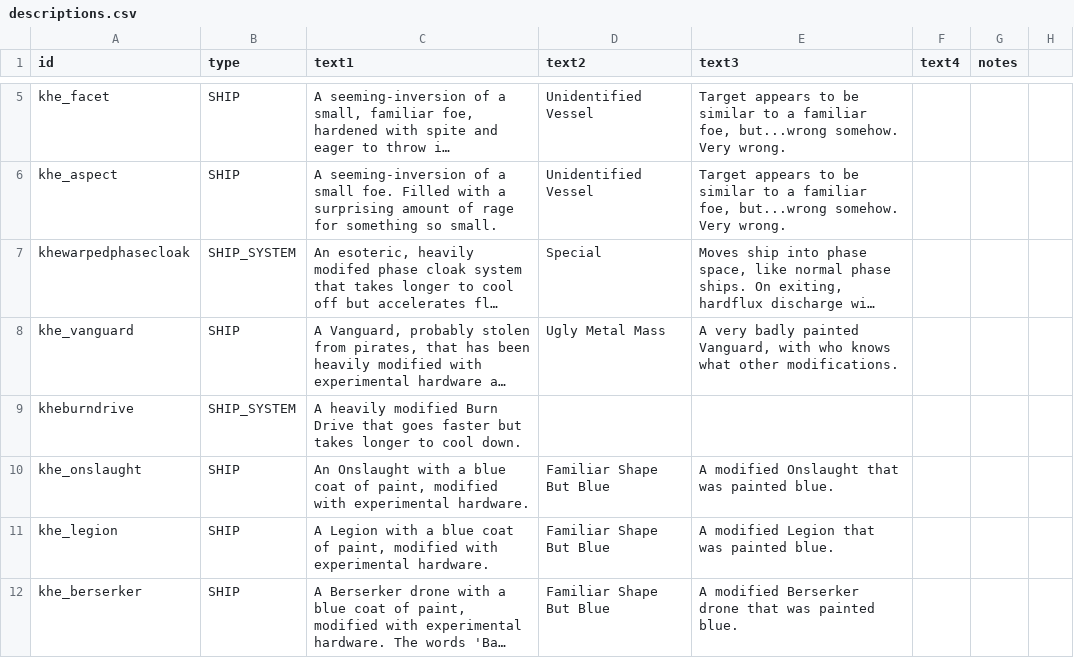
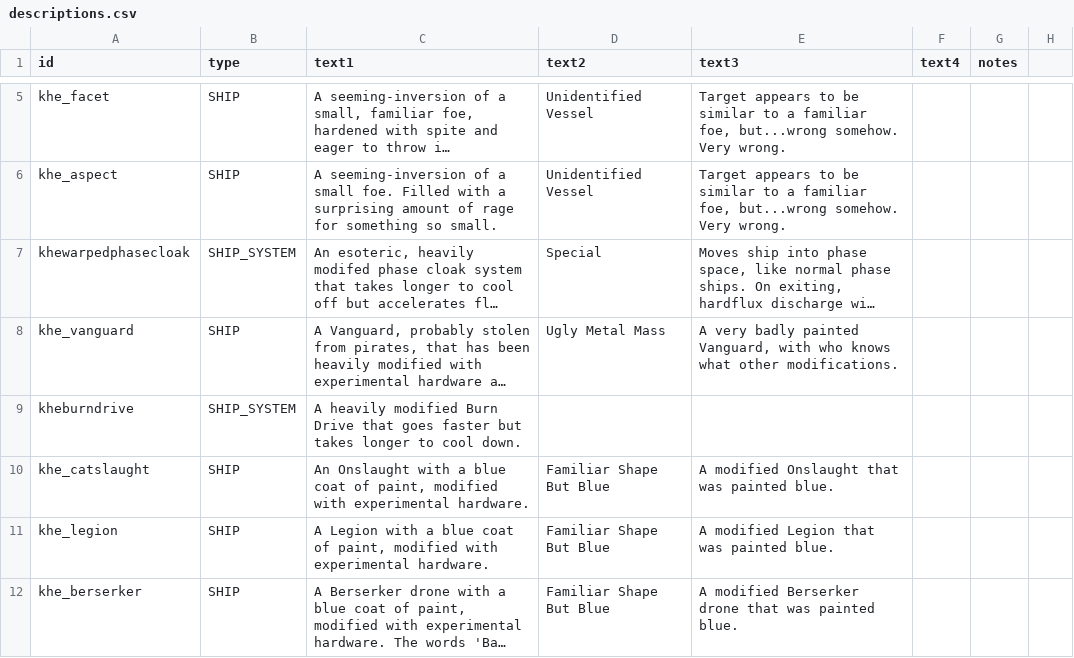
Before and after one commit to Kherae/KheTechMod, a CSV file: data/strings/descriptions.csv, drawn as a sheet; only a part is shown, gaps mark what is left out; long unchanged cells end in …; the diff names each change by its address in the sheet, - before the commit and + after, or states it on an @@ line.

Commit message:
derp

```diff
--- a/data/strings/descriptions.csv
+++ b/data/strings/descriptions.csv
-A10 (id): khe_onslaught
+A10 (id): khe_catslaught
```
